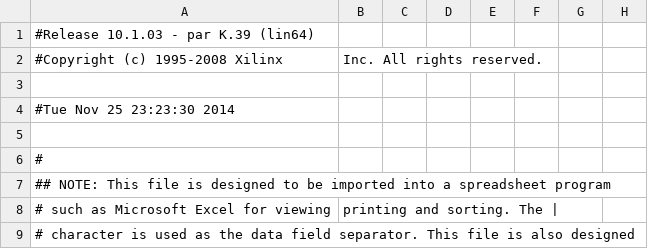
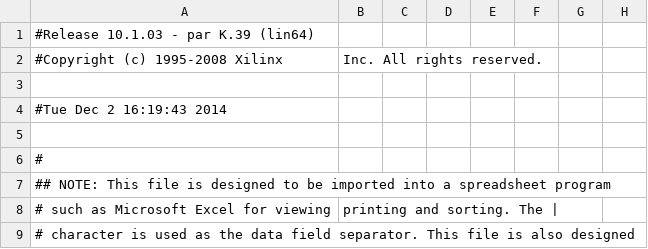
Before and after one commit to gajjanag/6111_Project, a CSV file: lab5_pad.csv, drawn as a sheet; only a part is shown; the diff names each change by its address in the sheet, - before the commit and + after, or states it on an @@ line.

```diff
--- a/lab5_pad.csv
+++ b/lab5_pad.csv
-A4: #Tue Nov 25 23:23:30 2014
+A4: #Tue Dec 2 16:19:43 2014
```
Also changed, not shown: 57 other files.
